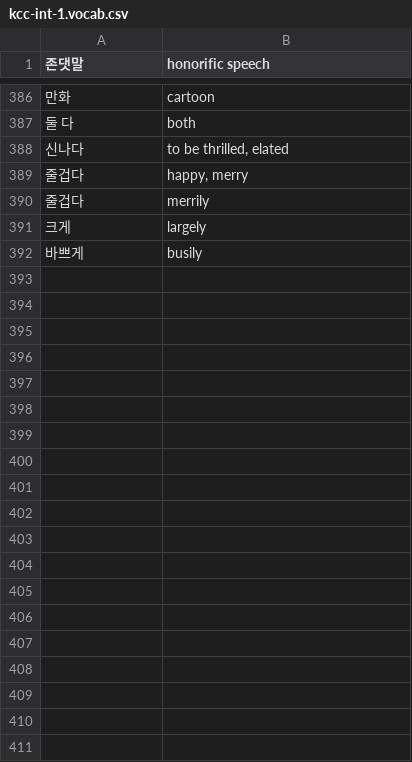
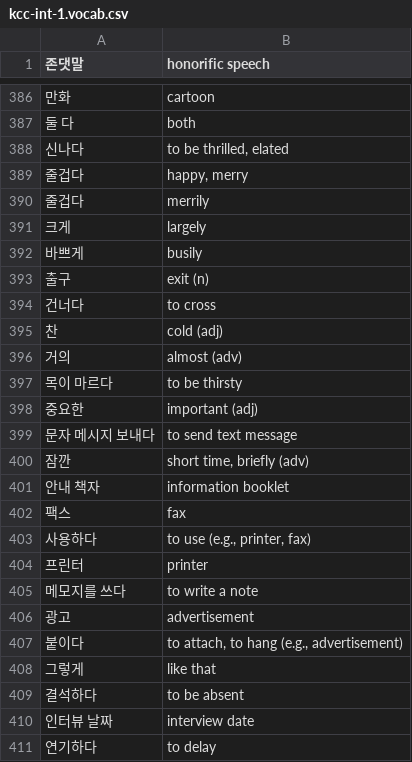
Before and after one commit to nilanshutwinkle/random-notes, a CSV file: Korean Flashcards/KCC/Intermediate 1/kcc-int-1.vocab.csv, drawn as a sheet; only a part is shown, gaps mark what is left out; the diff covers the shown part only; the diff names each change by its address in the sheet, - before the commit and + after, or states it on an @@ line.

Commit message:
more vocab 5과, 6과

```diff
--- a/Korean Flashcards/KCC/Intermediate 1/kcc-int-1.vocab.csv
+++ b/Korean Flashcards/KCC/Intermediate 1/kcc-int-1.vocab.csv
+row 393: 출구 | exit (n)
+row 394: 건너다 | to cross
+row 395: 찬 | cold (adj)
+row 396: 거의 | almost (adv)
+row 397: 목이 마르다 | to be thirsty
+row 398: 중요한 | important (adj)
+row 399: 문자 메시지 보내다 | to send text message
+row 400: 잠깐 | short time, briefly (adv)
+row 401: 안내 책자 | information booklet
+row 402: 팩스 | fax
+row 403: 사용하다 | to use (e.g., printer, fax)
+row 404: 프린터 | printer
+row 405: 메모지를 쓰다 | to write a note
+row 406: 광고 | advertisement
+row 407: 붙이다 | to attach, to hang (e.g., advertisement)
+row 408: 그렇게 | like that
+row 409: 결석하다 | to be absent
+row 410: 인터뷰 날짜 | interview date
+row 411: 연기하다 | to delay
```
Also changed, not shown: 20 added rows and 1 edited cell elsewhere in this file.
